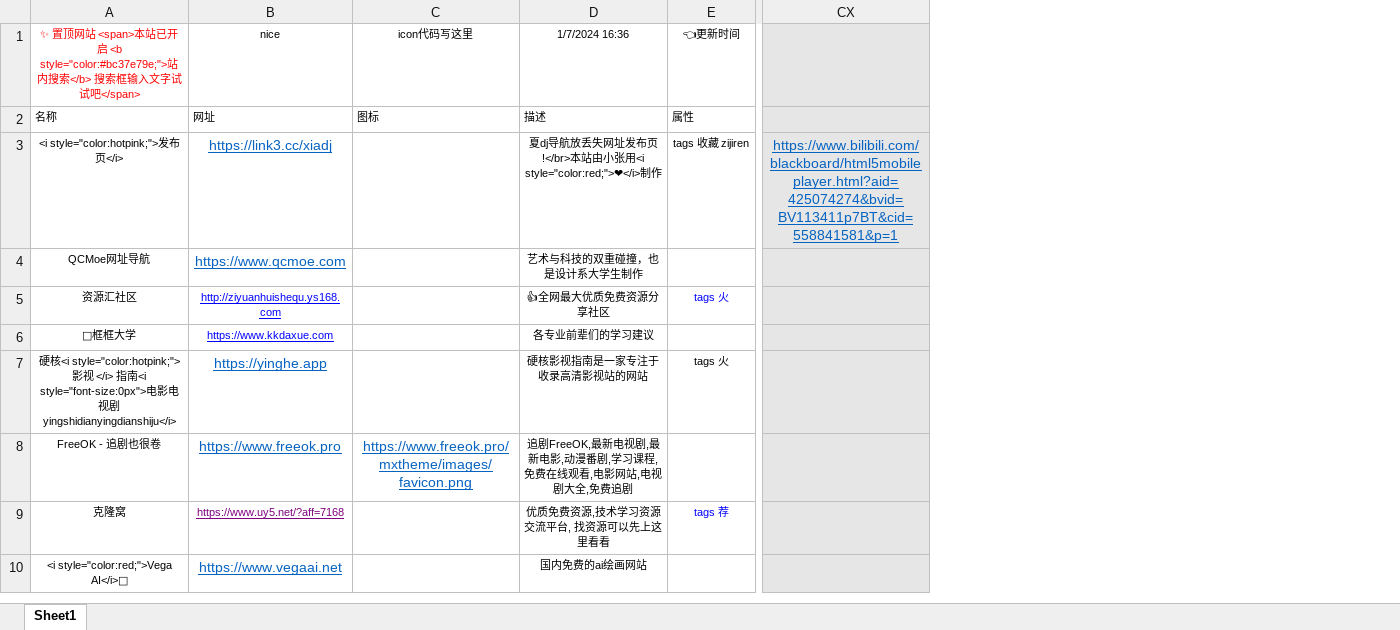
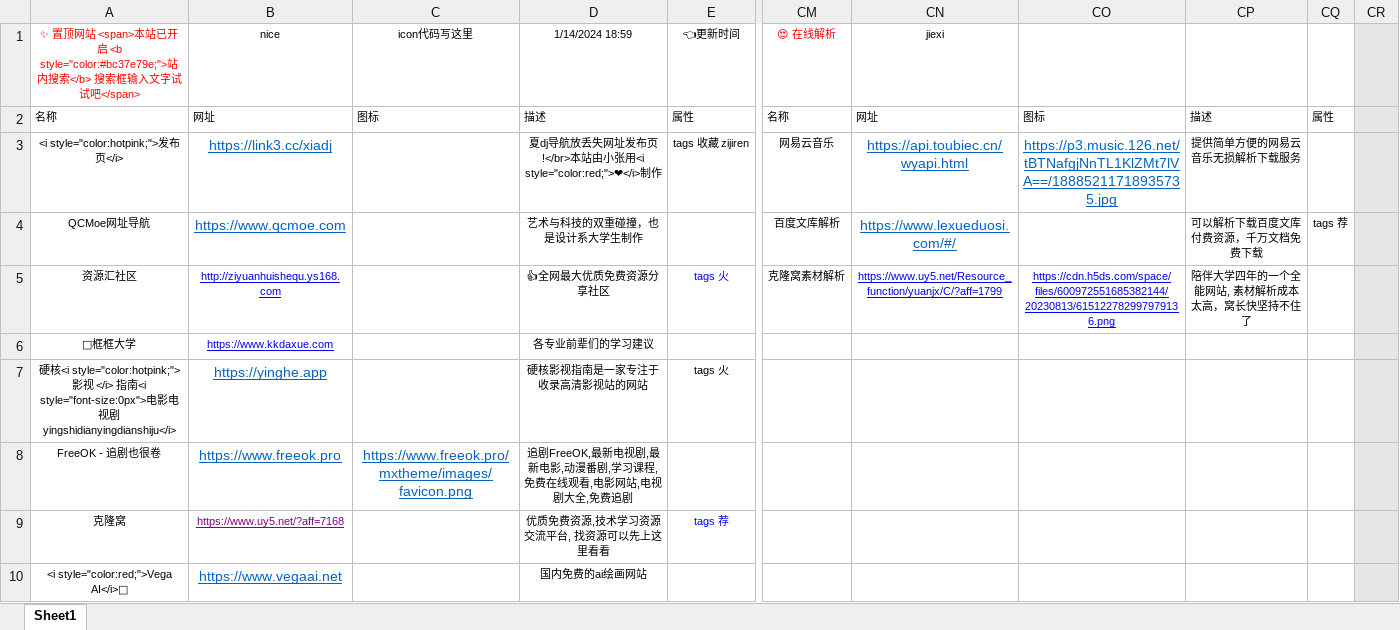
Before and after one commit to xiaolongmr/xiaolongmr.github.io, an Excel workbook: a.xlsx, sheet Sheet1, drawn as a sheet; only a part is shown, gaps mark what is left out; values as stored, in another font and other column widths than the file's, no borders; removed rows and columns are numbered as before the commit, all else as after; the diff names each change by its address in the sheet, - before the commit and + after, or states it on an @@ line.

```diff
--- a/a.xlsx (sheet Sheet1)
+++ b/a.xlsx (sheet Sheet1)
+column CM, rows 1-5: 😍 在线解析 | 名称 | 网易云音乐 | 百度文库解析 | 克隆窝素材解析
+column CN, rows 1-5: jiexi | 网址 | https://api.toubiec.cn/wyapi.html | https://www.lexueduosi.com/#/ | https://www.uy5.net/Resource_function/yuanjx/C/?aff=1799
+column CO, rows 2-5: 图标 | https://p3.music.126.net/tBTNafgjNnTL1KlZMt7lVA==/18885211718935735.jpg |  | https://cdn.h5ds.com/space/files/600972551685382144/20230813/615122782997979136.png
+column CP, rows 2-5: 描述 | 提供简单方便的网易云音乐无损解析下载服务 | 可以解析下载百度文库付费资源，千万文档免费下载 | 陪伴大学四年的一个全能网站, 素材解析成本太高，窝长快坚持不住了
+column CQ, rows 2-4: 属性 |  | tags 荐
+column CR, empty
-column CX, row 3: https://www.bilibili.com/blackboard/html5mobileplayer.html?aid=425074274&bvid=BV113411p7BT&cid=558841581&p=1
-D1: 1/7/2024 16:36
+D1: 1/14/2024 18:59
```
Also changed, not shown: 1 other file.
